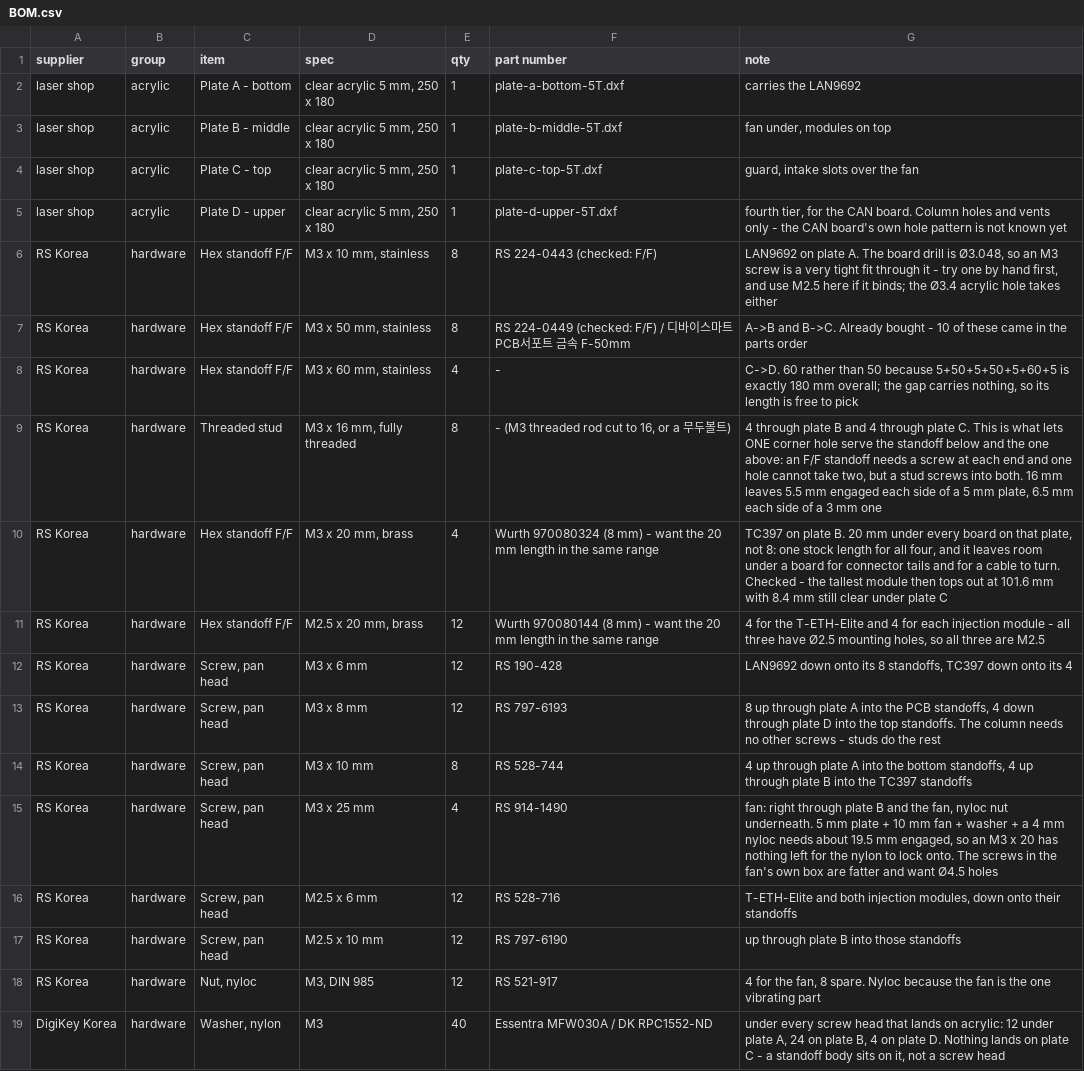
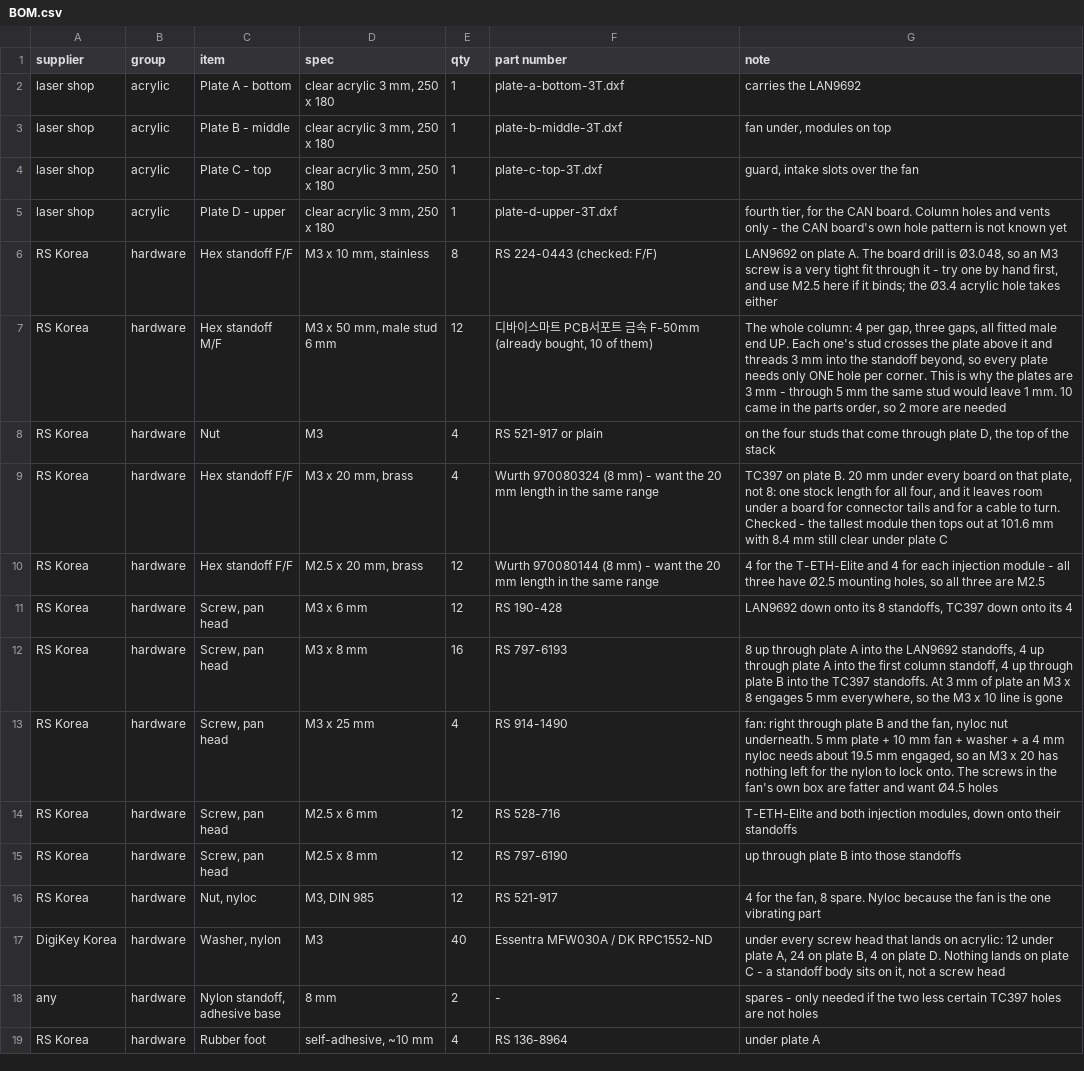
Before and after one commit to hwkim3330/stl-model, a CSV file: acrylic-frame/BOM.csv, drawn as a sheet; only a part is shown; the shorter side is filled out with more unchanged rows.

Commit message:
3 mm plates throughout, and the column becomes the M/F standoffs already bought
The 50 mm standoffs that arrived are M/F, not F/F. That changes which design is
the right one, because an M/F standoff and a 3 mm plate are made for each other:
the 6 mm male stud crosses the plate above it and threads 3 mm into the standoff
beyond, so one hole per corner serves the joint below and the one above. Through
a 5 mm plate the same stud leaves 1 mm, which is what made earlier revisions
reach for F/F, then for two column lines, then for threaded studs. None of that
is needed now.

So: every plate 3 mm, one thickness for the whole order, four identical corner
holes, and a column of twelve M/F standoffs fitted male end up - screw up through
plate A at the bottom, a nut on each stud where it comes through plate D at the
top. The threaded-stud line is gone from the BOM and so is the M3 x 10 screw,
because at 3 mm of plate an M3 x 8 engages 5 mm everywhere a 10 used to.

Height is 162 mm and 180 is not reachable at this thickness - 12 mm of plate
needs the gaps to sum to 168 and standoffs come in 5 mm steps. 177 and 182 are
the near misses. 162 keeps one standoff length for the whole column.

Sag is the cost and it is written down rather than glossed: a 400 g board on a
3 mm plate carried at four corners deflects about 1 mm against 0.2 mm at 5 mm,
and acrylic creeps. There is 13.5 mm of clearance under the fan to give away, so
this is liveable - and if it is not, plate A alone can be re-cut in 5 mm with no
hardware change, because nothing crosses plate A. B, C and D cannot: a stud
passes through each.

The fastener audit learned to count nuts, since the column's top end is a nut
rather than a screw and the old check simply assumed two screws per column
position. Five superseded 5T DXFs are deleted here and remain in history.

```diff
--- a/acrylic-frame/BOM.csv
+++ b/acrylic-frame/BOM.csv
@@ -1,10 +1,9 @@
 supplier,group,item,spec,qty,part number,note
-laser shop,acrylic,Plate A - bottom,"clear acrylic 5 mm, 250 x 180",1,plate-a-bottom-5T.dxf,carries the LAN9692
-laser shop,acrylic,Plate B - middle,"clear acrylic 5 mm, 250 x 180",1,plate-b-middle-5T.dxf,"fan under, modules on top"
-laser shop,acrylic,Plate C - top,"clear acrylic 5 mm, 250 x 180",1,plate-c-top-5T.dxf,"guard, intake slots over the fan"
-laser shop,acrylic,Plate D - upper,"clear acrylic 5 mm, 250 x 180",1,plate-d-upper-5T.dxf,"fourth tier, for the CAN board. Column holes and vents only - the CAN board's own hole pattern is not known yet"
+laser shop,acrylic,Plate A - bottom,"clear acrylic 3 mm, 250 x 180",1,plate-a-bottom-3T.dxf,carries the LAN9692
+laser shop,acrylic,Plate B - middle,"clear acrylic 3 mm, 250 x 180",1,plate-b-middle-3T.dxf,"fan under, modules on top"
+laser shop,acrylic,Plate C - top,"clear acrylic 3 mm, 250 x 180",1,plate-c-top-3T.dxf,"guard, intake slots over the fan"
+laser shop,acrylic,Plate D - upper,"clear acrylic 3 mm, 250 x 180",1,plate-d-upper-3T.dxf,"fourth tier, for the CAN board. Column holes and vents only - the CAN board's own hole pattern is not known yet"
 RS Korea,hardware,Hex standoff F/F,"M3 x 10 mm, stainless",8,RS 224-0443 (checked: F/F),"LAN9692 on plate A. The board drill is Ø3.048, so an M3 screw is a very tight fit through it - try one by hand first, and use M2.5 here if it binds; the Ø3.4 acrylic hole takes either"
-RS Korea,hardware,Hex standoff F/F,"M3 x 50 mm, stainless",8,RS 224-0449 (checked: F/F) / 디바이스마트 PCB서포트 금속 F-50mm,A->B and B->C. Already bought - 10 of these came in the parts order
-RS Korea,hardware,Hex standoff F/F,"M3 x 60 mm, stainless",4,-,"C->D. 60 rather than 50 because 5+50+5+50+5+60+5 is exactly 180 mm overall; the gap carries nothing, so its length is free to pick"
-RS Korea,hardware,Threaded stud,"M3 x 16 mm, fully threaded",8,"- (M3 threaded rod cut to 16, or a 무두볼트)","4 through plate B and 4 through plate C. This is what lets ONE corner hole serve the standoff below and the one above: an F/F standoff needs a screw at each end and one hole cannot take two, but a stud screws into both. 16 mm leaves 5.5 mm engaged each side of a 5 mm plate, 6.5 mm each side of a 3 mm one"
+RS Korea,hardware,Hex standoff M/F,"M3 x 50 mm, male stud 6 mm",12,"디바이스마트 PCB서포트 금속 F-50mm (already bought, 10 of them)","The whole column: 4 per gap, three gaps, all fitted male end UP. Each one's stud crosses the plate above it and threads 3 mm into the standoff beyond, so every plate needs only ONE hole per corner. This is why the plates are 3 mm - through 5 mm the same stud would leave 1 mm. 10 came in the parts order, so 2 more are needed"
+RS Korea,hardware,Nut,M3,4,RS 521-917 or plain,"on the four studs that come through plate D, the top of the stack"
 RS Korea,hardware,Hex standoff F/F,"M3 x 20 mm, brass",4,Wurth 970080324 (8 mm) - want the 20 mm length in the same range,"TC397 on plate B. 20 mm under every board on that plate, not 8: one stock length for all four, and it leaves room under a board for connector tails and for a cable to turn. Checked - the tallest module then tops out at 101.6 mm with 8.4 mm still clear under plate C"
@@ -12,7 +11,6 @@ RS Korea,hardware,Hex standoff F/F,"M2.5 x 20 mm, brass",12,Wurth 970080144 (8 m
 RS Korea,hardware,"Screw, pan head",M3 x 6 mm,12,RS 190-428,"LAN9692 down onto its 8 standoffs, TC397 down onto its 4"
-RS Korea,hardware,"Screw, pan head",M3 x 8 mm,12,RS 797-6193,"8 up through plate A into the PCB standoffs, 4 down through plate D into the top standoffs. The column needs no other screws - studs do the rest"
-RS Korea,hardware,"Screw, pan head",M3 x 10 mm,8,RS 528-744,"4 up through plate A into the bottom standoffs, 4 up through plate B into the TC397 standoffs"
+RS Korea,hardware,"Screw, pan head",M3 x 8 mm,16,RS 797-6193,"8 up through plate A into the LAN9692 standoffs, 4 up through plate A into the first column standoff, 4 up through plate B into the TC397 standoffs. At 3 mm of plate an M3 x 8 engages 5 mm everywhere, so the M3 x 10 line is gone"
 RS Korea,hardware,"Screw, pan head",M3 x 25 mm,4,RS 914-1490,"fan: right through plate B and the fan, nyloc nut underneath. 5 mm plate + 10 mm fan + washer + a 4 mm nyloc needs about 19.5 mm engaged, so an M3 x 20 has nothing left for the nylon to lock onto. The screws in the fan's own box are fatter and want Ø4.5 holes"
 RS Korea,hardware,"Screw, pan head",M2.5 x 6 mm,12,RS 528-716,"T-ETH-Elite and both injection modules, down onto their standoffs"
-RS Korea,hardware,"Screw, pan head",M2.5 x 10 mm,12,RS 797-6190,up through plate B into those standoffs
+RS Korea,hardware,"Screw, pan head",M2.5 x 8 mm,12,RS 797-6190,up through plate B into those standoffs
 RS Korea,hardware,"Nut, nyloc","M3, DIN 985",12,RS 521-917,"4 for the fan, 8 spare. Nyloc because the fan is the one vibrating part"
```
Also changed, not shown: 26 other files.
